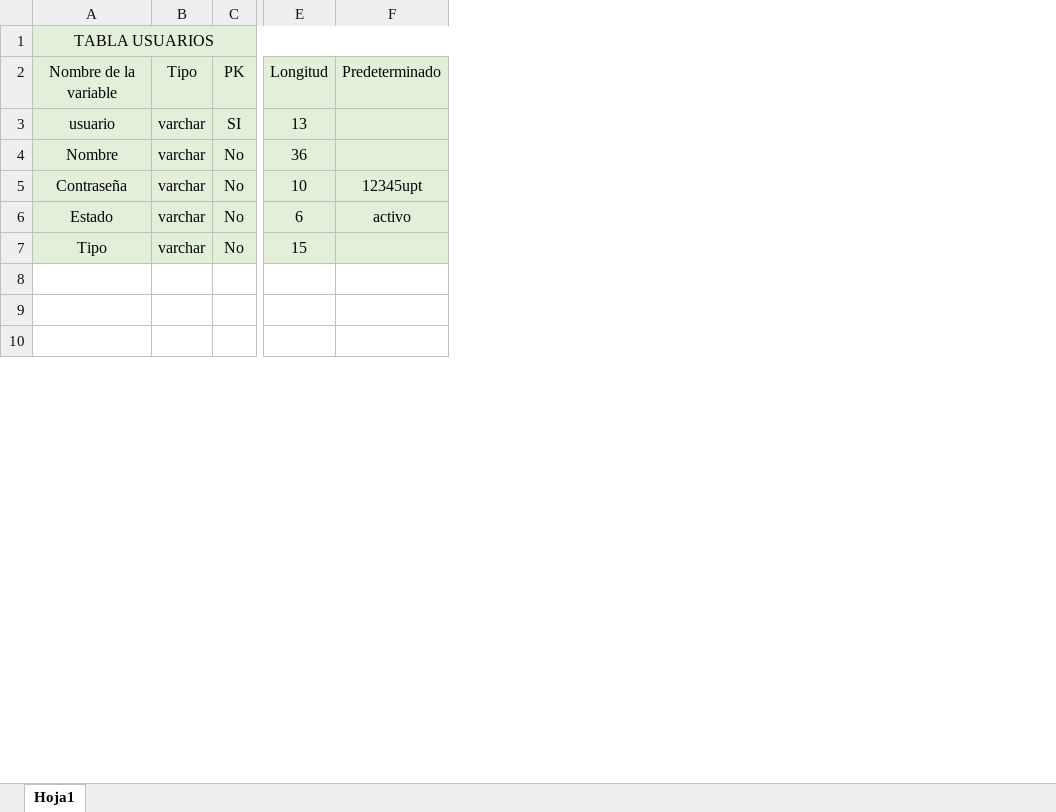
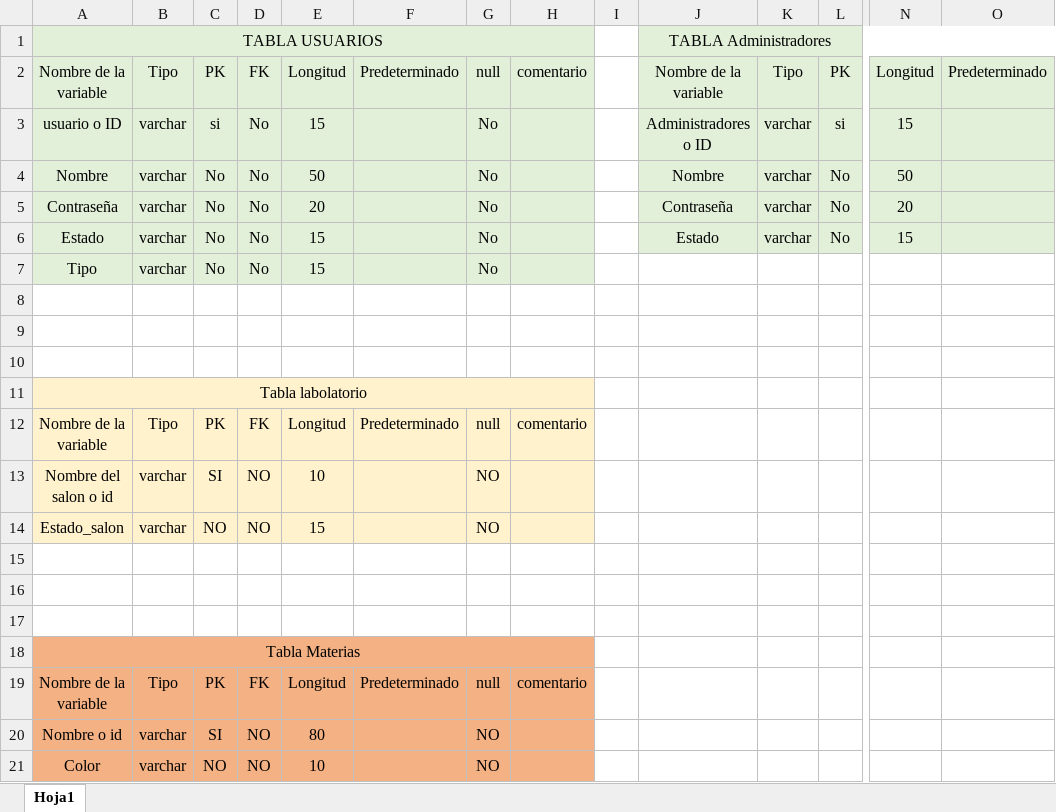
Before and after one commit to PP123567/proyecto, an Excel workbook: dicionario.xlsx, sheet Hoja1, drawn as a sheet; only a part is shown, gaps mark what is left out; values as stored, in another font and other column widths than the file's, no borders; removed rows and columns are numbered as before the commit, all else as after; rows hold the shown columns only; the diff covers the shown part only; the diff names each change by its address in the sheet, - before the commit and + after, or states it on an @@ line.

```diff
--- a/dicionario.xlsx (sheet Hoja1)
+++ b/dicionario.xlsx (sheet Hoja1)
+column A, rows 1-7: TABLA USUARIOS | Nombre de la variable | usuario o ID | Nombre | Contraseña | Estado | Tipo
+column B, rows 2-7: Tipo | varchar | varchar | varchar | varchar | varchar
+column C, rows 2-7: PK | si | No | No | No | No
+column D, rows 2-7: FK | No | No | No | No | No
+column E, rows 2-7: Longitud | 15 | 50 | 20 | 15 | 15
+column F, row 2: Predeterminado
+column G, rows 2-7: null | No | No | No | No | No
+column H, row 2: comentario
+column I, empty
-J1: TABLA USUARIOS
+J1: TABLA Administradores
-J3: usuario
+J3: Administradores o ID
-L3: SI
+L3: si
-N3: 13
+N3: 15
-N4: 36
+N4: 50
-N5: 10
+N5: 20
-O5: 12345upt
+O5: (empty)
-N6: 6
+N6: 15
-O6: activo
+O6: (empty)
-row 7: Tipo | varchar | No | 15
-row 7: (empty)
+row 7: Tipo | varchar | No | No | 15 |  | No
+row 10: (empty)
+row 11: Tabla labolatorio
+row 12: Nombre de la variable | Tipo | PK | FK | Longitud | Predeterminado | null | comentario
+row 13: Nombre del salon o id | varchar | SI | NO | 10 |  | NO
+row 14: Estado_salon | varchar | NO | NO | 15 |  | NO
+row 15: (empty)
+row 16: (empty)
+row 17: (empty)
+row 18: Tabla Materias
+row 19: Nombre de la variable | Tipo | PK | FK | Longitud | Predeterminado | null | comentario
+row 20: Nombre o id | varchar | SI | NO | 80 |  | NO
+row 21: Color | varchar | NO | NO | 10 |  | NO
```
Also changed, not shown: 62 added rows, 1 removed row, 10 edited cells and cell formats elsewhere in this sheet, 1 other file.
